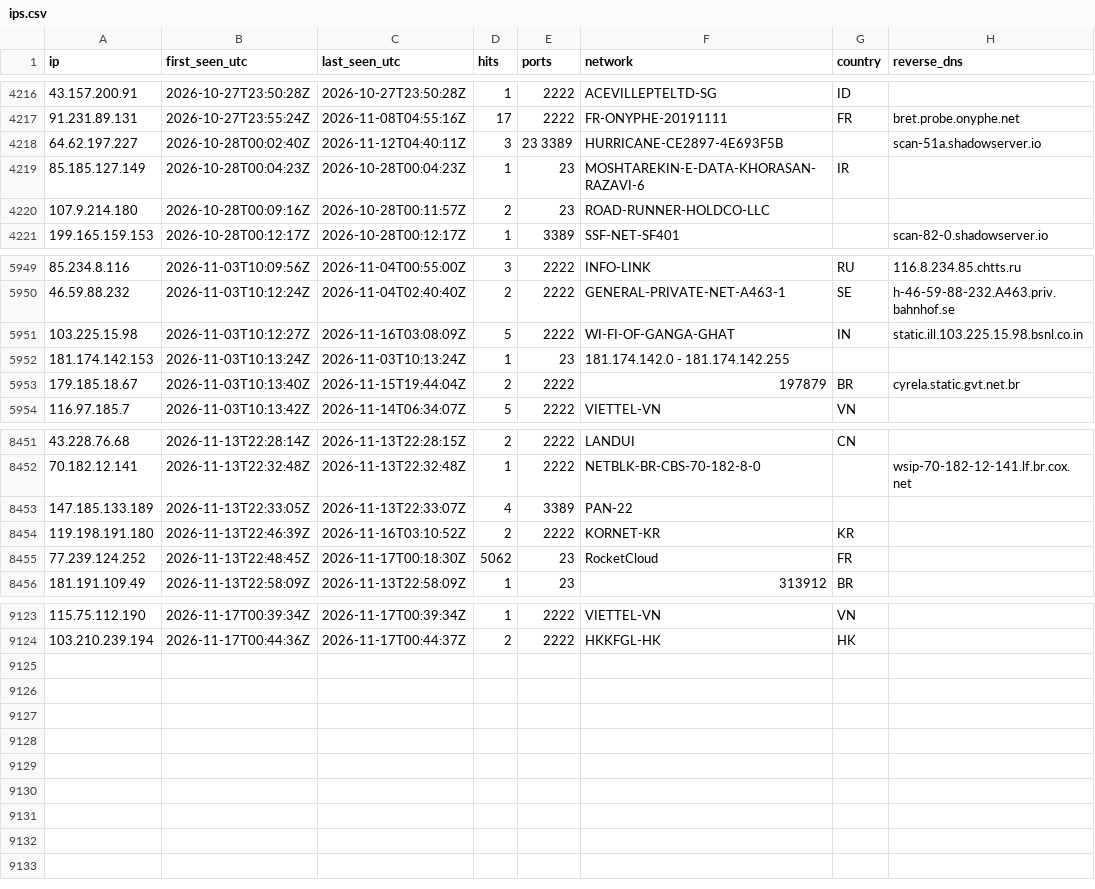
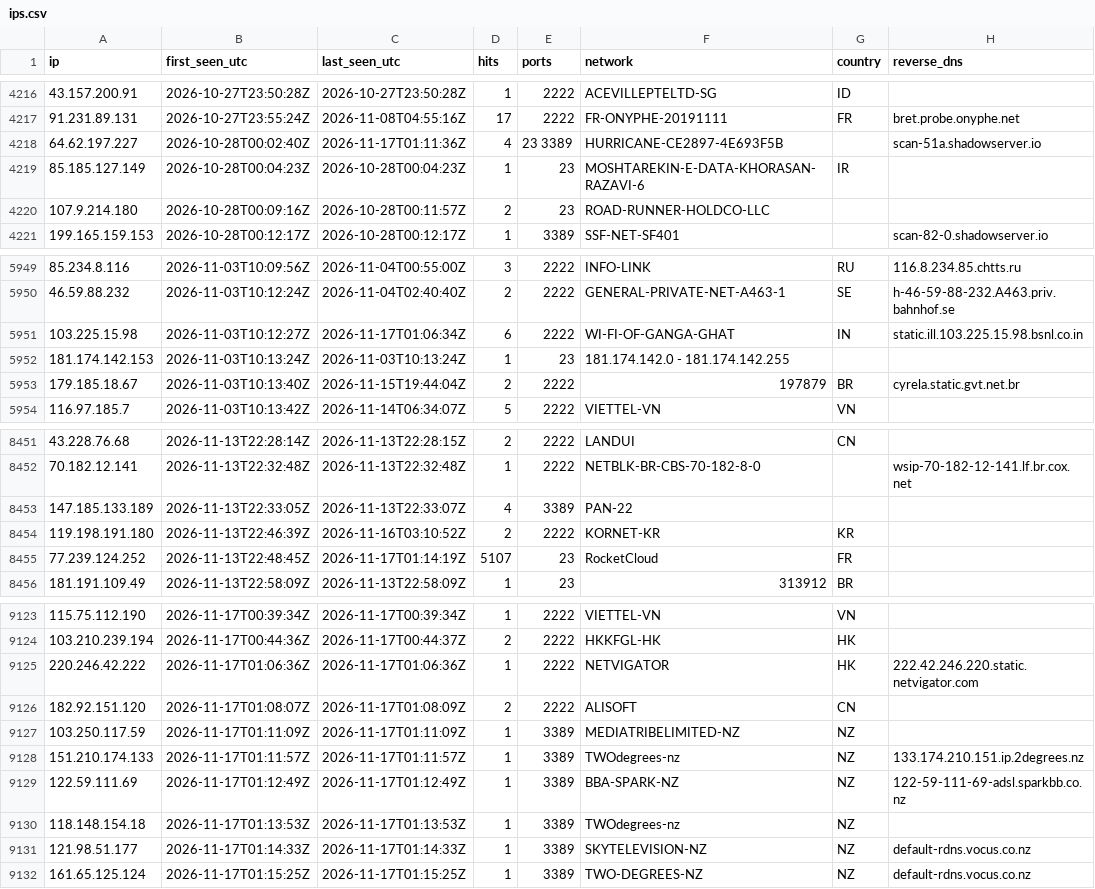
Before and after one commit to yourlocalaccountant/honeypot-db, a CSV file: ips.csv, drawn as a sheet; only a part is shown, gaps mark what is left out.

```diff
--- a/ips.csv
+++ b/ips.csv
@@ -4217,3 +4217,3 @@ ip,first_seen_utc,last_seen_utc,hits,ports,network,country,reverse_dns
 91.231.89.131,2026-10-27T23:55:24Z,2026-11-08T04:55:16Z,17,2222,FR-ONYPHE-20191111,FR,bret.probe.onyphe.net
-64.62.197.227,2026-10-28T00:02:40Z,2026-11-12T04:40:11Z,3,23 3389,HURRICANE-CE2897-4E693F5B,,scan-51a.shadowserver.io
+64.62.197.227,2026-10-28T00:02:40Z,2026-11-17T01:11:36Z,4,23 3389,HURRICANE-CE2897-4E693F5B,,scan-51a.shadowserver.io
 85.185.127.149,2026-10-28T00:04:23Z,2026-10-28T00:04:23Z,1,23,MOSHTAREKIN-E-DATA-KHORASAN-RAZAVI-6,IR,
@@ -5950,3 +5950,3 @@ ip,first_seen_utc,last_seen_utc,hits,ports,network,country,reverse_dns
 46.59.88.232,2026-11-03T10:12:24Z,2026-11-04T02:40:40Z,2,2222,GENERAL-PRIVATE-NET-A463-1,SE,h-46-59-88-232.A463.priv.bahnhof.se
-103.225.15.98,2026-11-03T10:12:27Z,2026-11-16T03:08:09Z,5,2222,WI-FI-OF-GANGA-GHAT,IN,static.ill.103.225.15.98.bsnl.co.in
+103.225.15.98,2026-11-03T10:12:27Z,2026-11-17T01:06:34Z,6,2222,WI-FI-OF-GANGA-GHAT,IN,static.ill.103.225.15.98.bsnl.co.in
 181.174.142.153,2026-11-03T10:13:24Z,2026-11-03T10:13:24Z,1,23,181.174.142.0 - 181.174.142.255,,
@@ -8454,3 +8454,3 @@ ip,first_seen_utc,last_seen_utc,hits,ports,network,country,reverse_dns
 119.198.191.180,2026-11-13T22:46:39Z,2026-11-16T03:10:52Z,2,2222,KORNET-KR,KR,
-77.239.124.252,2026-11-13T22:48:45Z,2026-11-17T00:18:30Z,5062,23,RocketCloud,FR,
+77.239.124.252,2026-11-13T22:48:45Z,2026-11-17T01:14:19Z,5107,23,RocketCloud,FR,
 181.191.109.49,2026-11-13T22:58:09Z,2026-11-13T22:58:09Z,1,23,313912,BR,
@@ -9124 +9124,9 @@ ip,first_seen_utc,last_seen_utc,hits,ports,network,country,reverse_dns
 103.210.239.194,2026-11-17T00:44:36Z,2026-11-17T00:44:37Z,2,2222,HKKFGL-HK,HK,
+220.246.42.222,2026-11-17T01:06:36Z,2026-11-17T01:06:36Z,1,2222,NETVIGATOR,HK,222.42.246.220.static.netvigator.com
+182.92.151.120,2026-11-17T01:08:07Z,2026-11-17T01:08:09Z,2,2222,ALISOFT,CN,
+103.250.117.59,2026-11-17T01:11:09Z,2026-11-17T01:11:09Z,1,3389,MEDIATRIBELIMITED-NZ,NZ,
+151.210.174.133,2026-11-17T01:11:57Z,2026-11-17T01:11:57Z,1,3389,TWOdegrees-nz,NZ,133.174.210.151.ip.2degrees.nz
+122.59.111.69,2026-11-17T01:12:49Z,2026-11-17T01:12:49Z,1,3389,BBA-SPARK-NZ,NZ,122-59-111-69-adsl.sparkbb.co.nz
+118.148.154.18,2026-11-17T01:13:53Z,2026-11-17T01:13:53Z,1,3389,TWOdegrees-nz,NZ,
+121.98.51.177,2026-11-17T01:14:33Z,2026-11-17T01:14:33Z,1,3389,SKYTELEVISION-NZ,NZ,default-rdns.vocus.co.nz
+161.65.125.124,2026-11-17T01:15:25Z,2026-11-17T01:15:25Z,1,3389,TWO-DEGREES-NZ,NZ,default-rdns.vocus.co.nz
```
Also changed, not shown: 2 other files.
